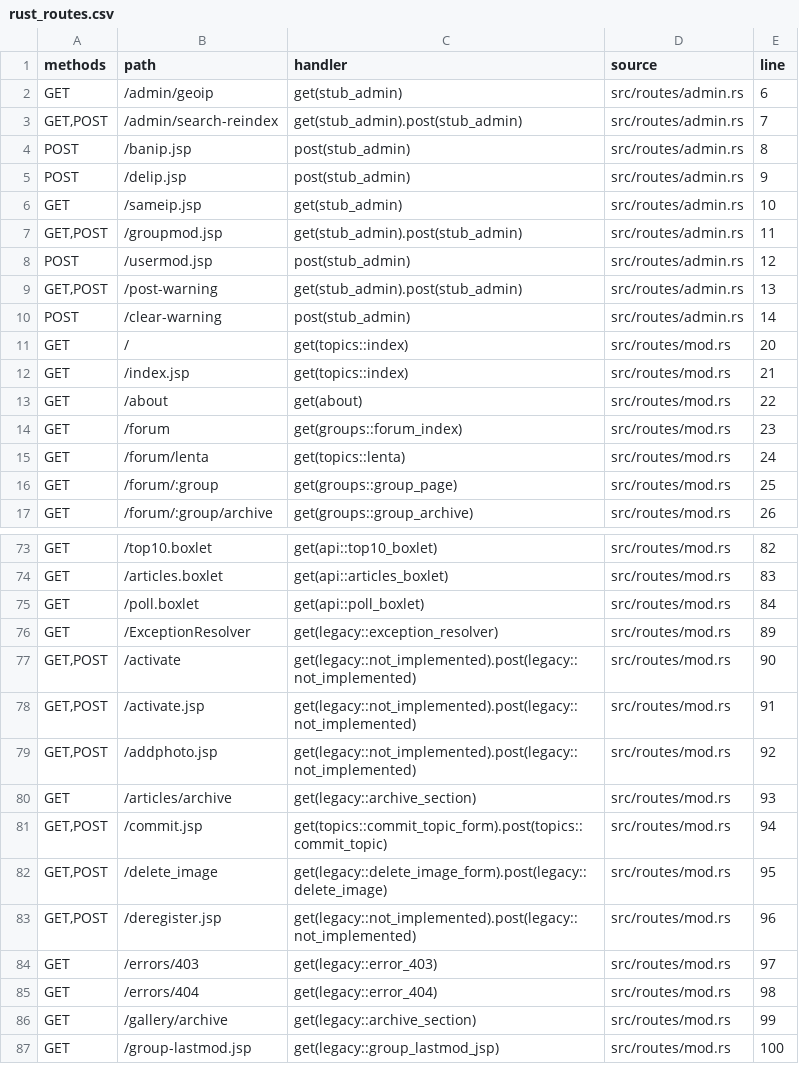
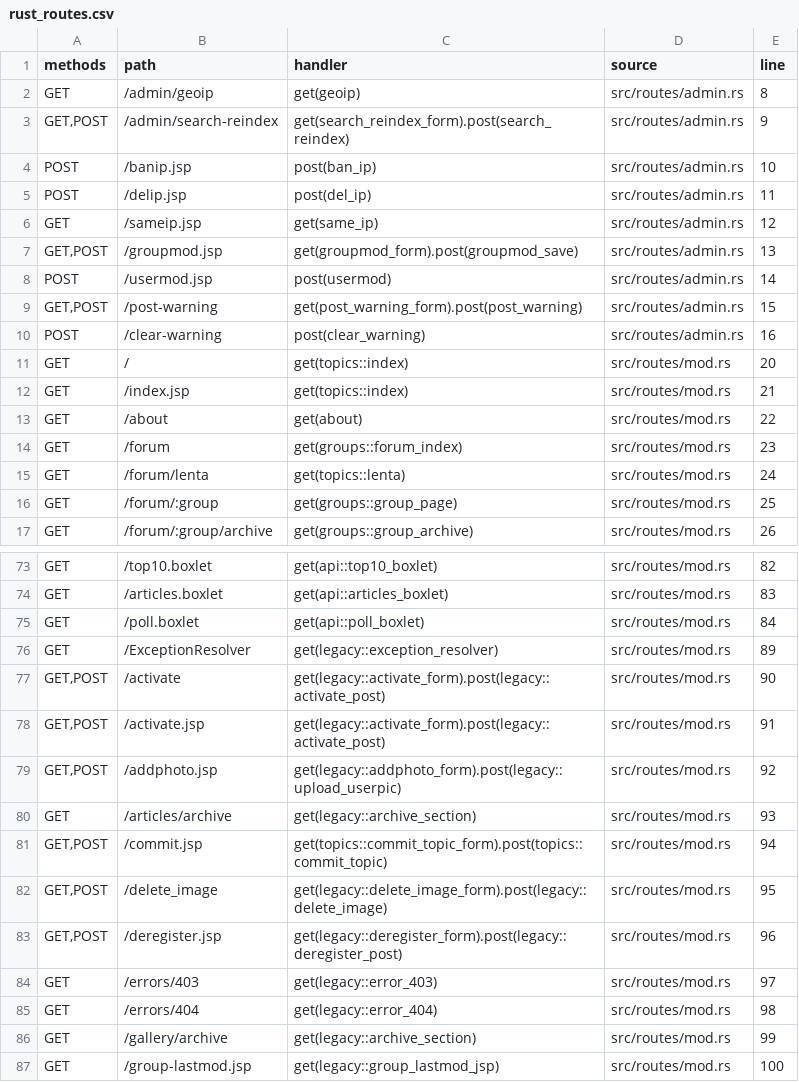
Before and after one commit to UncleStephenCode/lorsource-rust, a CSV file: docs/generated/rust_routes.csv, drawn as a sheet; only a part is shown, gaps mark what is left out.

Commit message:
feat: implement missing legacy account and moderation flows

```diff
--- a/docs/generated/rust_routes.csv
+++ b/docs/generated/rust_routes.csv
@@ -1,11 +1,11 @@
 methods,path,handler,source,line
-GET,/admin/geoip,get(stub_admin),src/routes/admin.rs,6
-"GET,POST",/admin/search-reindex,get(stub_admin).post(stub_admin),src/routes/admin.rs,7
-POST,/banip.jsp,post(stub_admin),src/routes/admin.rs,8
-POST,/delip.jsp,post(stub_admin),src/routes/admin.rs,9
-GET,/sameip.jsp,get(stub_admin),src/routes/admin.rs,10
-"GET,POST",/groupmod.jsp,get(stub_admin).post(stub_admin),src/routes/admin.rs,11
-POST,/usermod.jsp,post(stub_admin),src/routes/admin.rs,12
-"GET,POST",/post-warning,get(stub_admin).post(stub_admin),src/routes/admin.rs,13
-POST,/clear-warning,post(stub_admin),src/routes/admin.rs,14
+GET,/admin/geoip,get(geoip),src/routes/admin.rs,8
+"GET,POST",/admin/search-reindex,get(search_reindex_form).post(search_reindex),src/routes/admin.rs,9
+POST,/banip.jsp,post(ban_ip),src/routes/admin.rs,10
+POST,/delip.jsp,post(del_ip),src/routes/admin.rs,11
+GET,/sameip.jsp,get(same_ip),src/routes/admin.rs,12
+"GET,POST",/groupmod.jsp,get(groupmod_form).post(groupmod_save),src/routes/admin.rs,13
+POST,/usermod.jsp,post(usermod),src/routes/admin.rs,14
+"GET,POST",/post-warning,get(post_warning_form).post(post_warning),src/routes/admin.rs,15
+POST,/clear-warning,post(clear_warning),src/routes/admin.rs,16
 GET,/,get(topics::index),src/routes/mod.rs,20
@@ -76,5 +76,5 @@ GET,/poll.boxlet,get(api::poll_boxlet),src/routes/mod.rs,84
 GET,/ExceptionResolver,get(legacy::exception_resolver),src/routes/mod.rs,89
-"GET,POST",/activate,get(legacy::not_implemented).post(legacy::not_implemented),src/routes/mod.rs,90
-"GET,POST",/activate.jsp,get(legacy::not_implemented).post(legacy::not_implemented),src/routes/mod.rs,91
-"GET,POST",/addphoto.jsp,get(legacy::not_implemented).post(legacy::not_implemented),src/routes/mod.rs,92
+"GET,POST",/activate,get(legacy::activate_form).post(legacy::activate_post),src/routes/mod.rs,90
+"GET,POST",/activate.jsp,get(legacy::activate_form).post(legacy::activate_post),src/routes/mod.rs,91
+"GET,POST",/addphoto.jsp,get(legacy::addphoto_form).post(legacy::upload_userpic),src/routes/mod.rs,92
 GET,/articles/archive,get(legacy::archive_section),src/routes/mod.rs,93
@@ -82,3 +82,3 @@ GET,/articles/archive,get(legacy::archive_section),src/routes/mod.rs,93
 "GET,POST",/delete_image,get(legacy::delete_image_form).post(legacy::delete_image),src/routes/mod.rs,95
-"GET,POST",/deregister.jsp,get(legacy::not_implemented).post(legacy::not_implemented),src/routes/mod.rs,96
+"GET,POST",/deregister.jsp,get(legacy::deregister_form).post(legacy::deregister_post),src/routes/mod.rs,96
 GET,/errors/403,get(legacy::error_403),src/routes/mod.rs,97
```
Also changed, not shown: 22 other files.
